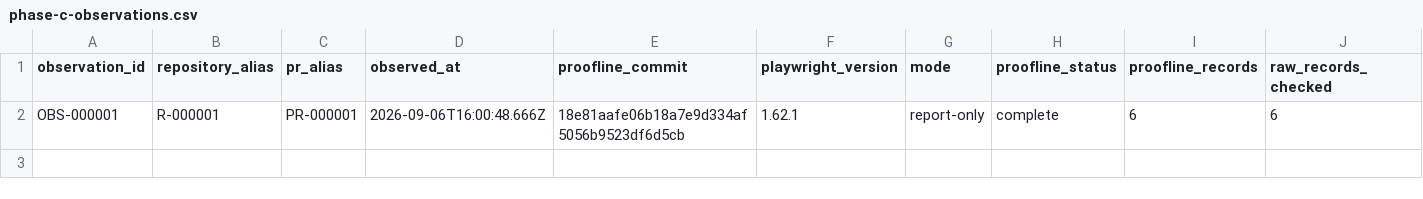
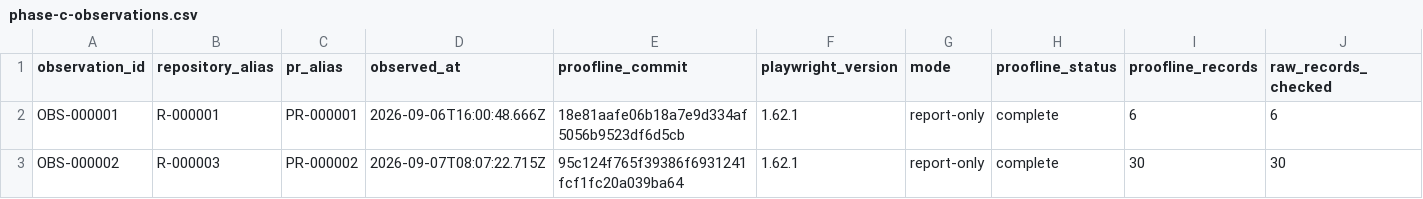
Before and after one commit to Ismet24f/proofline, a CSV file: docs/validation/phase-c-observations.csv, drawn as a sheet; only a part is shown; rows hold the shown columns only; the diff names each change by its address in the sheet, - before the commit and + after, or states it on an @@ line.

Commit message:
docs: record second Phase C observation (#4)
* docs: record second Phase C observation

* test: keep Phase C observation check scalable

```diff
--- a/docs/validation/phase-c-observations.csv
+++ b/docs/validation/phase-c-observations.csv
+row 3: OBS-000002 | R-000003 | PR-000002 | 2026-09-07T08:07:22.715Z | 95c124f765f39386f6931241fcf1fc20a039ba64 | 1.62.1 | report-only | complete | 30 | 30
```
Also changed, not shown: 1 other file.
